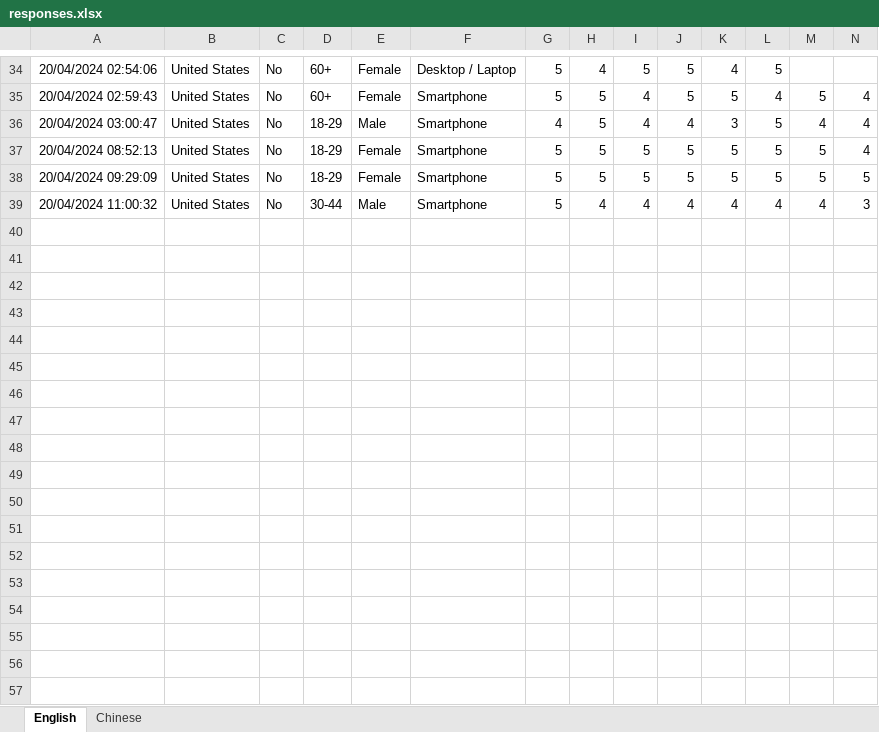
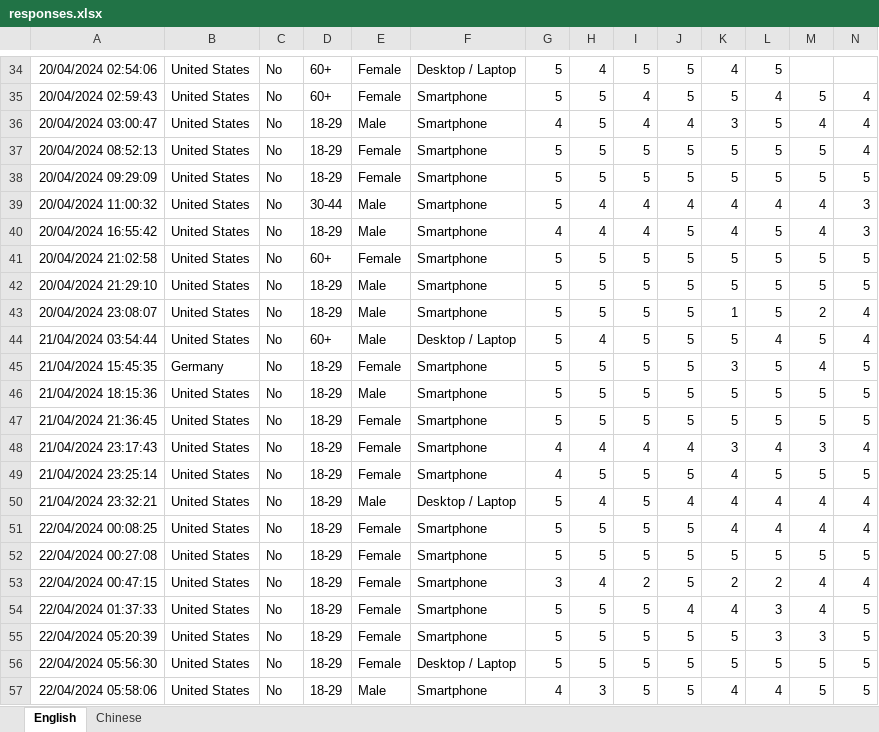
Before and after one commit to buchtawill/IQP_Survey_Process, an Excel workbook: responses.xlsx, sheet English, drawn as a sheet; only a part is shown, gaps mark what is left out; values as stored, in another font and other column widths than the file's, no borders; rows hold the shown columns only; the diff covers the shown part only; the diff names each change by its address in the sheet, - before the commit and + after, or states it on an @@ line.

```diff
--- a/responses.xlsx (sheet English)
+++ b/responses.xlsx (sheet English)
+row 40: 20/04/2024 16:55:42 | United States | No | 18-29 | Male | Smartphone | 4 | 4 | 4 | 5 | 4 | 5 | 4 | 3
+row 41: 20/04/2024 21:02:58 | United States | No | 60+ | Female | Smartphone | 5 | 5 | 5 | 5 | 5 | 5 | 5 | 5
+row 42: 20/04/2024 21:29:10 | United States | No | 18-29 | Male | Smartphone | 5 | 5 | 5 | 5 | 5 | 5 | 5 | 5
+row 43: 20/04/2024 23:08:07 | United States | No | 18-29 | Male | Smartphone | 5 | 5 | 5 | 5 | 1 | 5 | 2 | 4
+row 44: 21/04/2024 03:54:44 | United States | No | 60+ | Male | Desktop / Laptop | 5 | 4 | 5 | 5 | 5 | 4 | 5 | 4
+row 45: 21/04/2024 15:45:35 | Germany | No | 18-29 | Female | Smartphone | 5 | 5 | 5 | 5 | 3 | 5 | 4 | 5
+row 46: 21/04/2024 18:15:36 | United States | No | 18-29 | Male | Smartphone | 5 | 5 | 5 | 5 | 5 | 5 | 5 | 5
+row 47: 21/04/2024 21:36:45 | United States | No | 18-29 | Female | Smartphone | 5 | 5 | 5 | 5 | 5 | 5 | 5 | 5
+row 48: 21/04/2024 23:17:43 | United States | No | 18-29 | Female | Smartphone | 4 | 4 | 4 | 4 | 3 | 4 | 3 | 4
+row 49: 21/04/2024 23:25:14 | United States | No | 18-29 | Female | Smartphone | 4 | 5 | 5 | 5 | 4 | 5 | 5 | 5
+row 50: 21/04/2024 23:32:21 | United States | No | 18-29 | Male | Desktop / Laptop | 5 | 4 | 5 | 4 | 4 | 4 | 4 | 4
+row 51: 22/04/2024 00:08:25 | United States | No | 18-29 | Female | Smartphone | 5 | 5 | 5 | 5 | 4 | 4 | 4 | 4
+row 52: 22/04/2024 00:27:08 | United States | No | 18-29 | Female | Smartphone | 5 | 5 | 5 | 5 | 5 | 5 | 5 | 5
+row 53: 22/04/2024 00:47:15 | United States | No | 18-29 | Female | Smartphone | 3 | 4 | 2 | 5 | 2 | 2 | 4 | 4
+row 54: 22/04/2024 01:37:33 | United States | No | 18-29 | Female | Smartphone | 5 | 5 | 5 | 4 | 4 | 3 | 4 | 5
+row 55: 22/04/2024 05:20:39 | United States | No | 18-29 | Female | Smartphone | 5 | 5 | 5 | 5 | 5 | 3 | 3 | 5
+row 56: 22/04/2024 05:56:30 | United States | No | 18-29 | Female | Desktop / Laptop | 5 | 5 | 5 | 5 | 5 | 5 | 5 | 5
+row 57: 22/04/2024 05:58:06 | United States | No | 18-29 | Male | Smartphone | 4 | 3 | 5 | 5 | 4 | 4 | 5 | 5
```
Also changed, not shown: 6 added rows elsewhere in this sheet, sheet Chinese, 50 other files.
